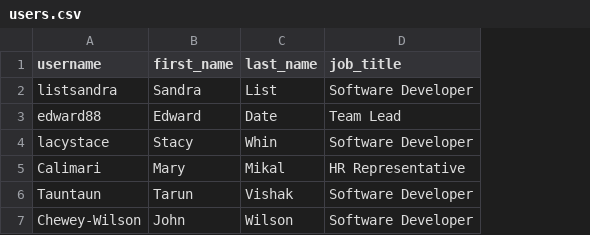
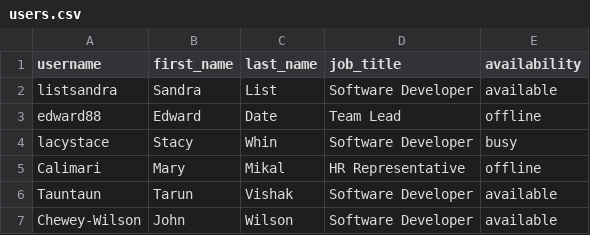
Before and after one commit to Jared-Glenn/Roomz, a CSV file: generator/users.csv, drawn as a sheet; the diff names each change by its address in the sheet, - before the commit and + after, or states it on an @@ line.

```diff
--- a/generator/users.csv
+++ b/generator/users.csv
+column E (availability), rows 2-7: available | offline | busy | offline | available | available
```
Also changed, not shown: generator/events.csv, 5 other files.
